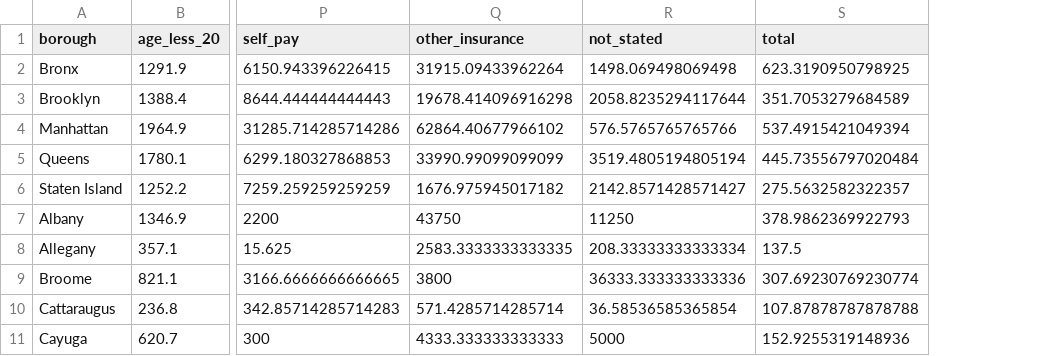
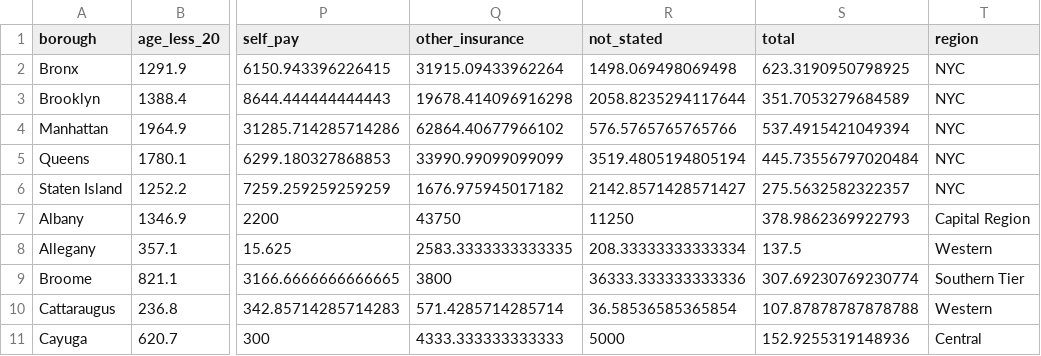
Before and after one commit to ElaineYanxi-Chen/p8105-finalproject.github.io, a CSV file: data/master.csv, drawn as a sheet; only a part is shown, gaps mark what is left out; the diff names each change by its address in the sheet, - before the commit and + after, or states it on an @@ line.

Commit message:
exploratory analysis, merged data, fixed codes, etc...

```diff
--- a/data/master.csv
+++ b/data/master.csv
+column T (region), rows 2-11: NYC | NYC | NYC | NYC | NYC | Capital Region | Western | Southern Tier | Western | Central
```
Also changed, not shown: 2 other files.
